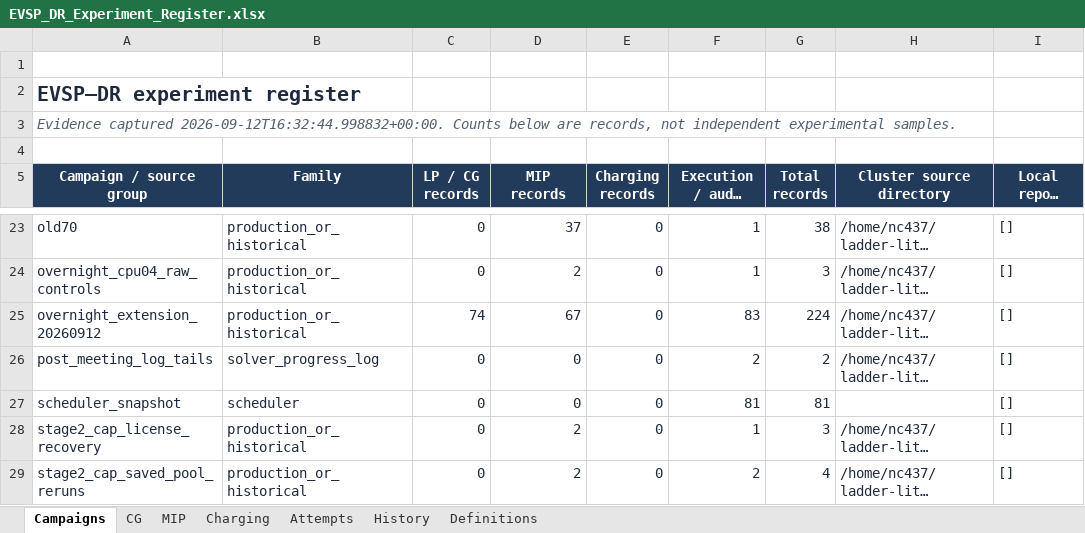
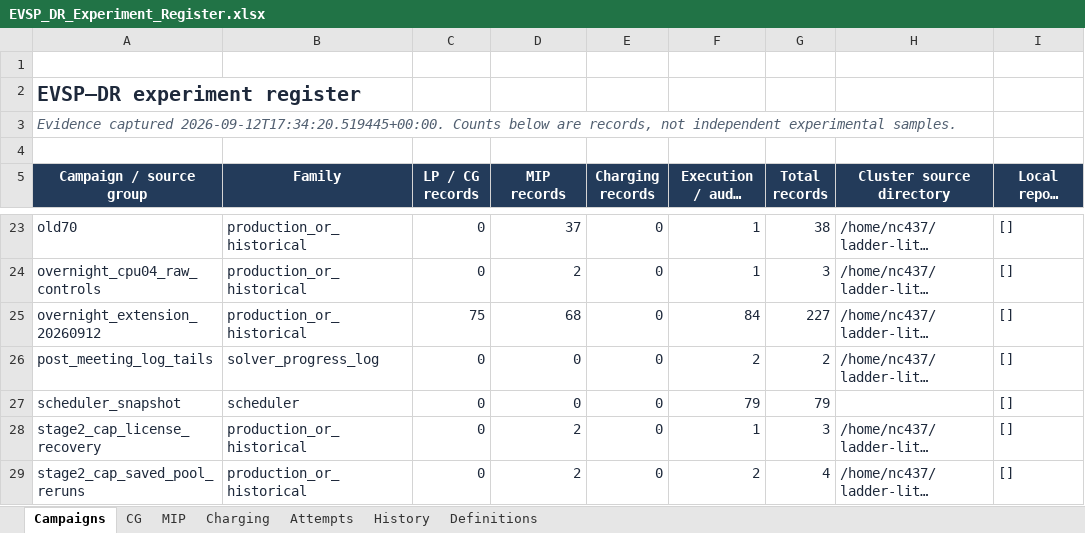
Before and after one commit to ndandnd/EVSP-DR, an Excel workbook: outputs/01a07ecc-9b77-79b3-9782-e4308a80ba07/EVSP_DR_Experiment_Register.xlsx, sheet Campaigns, drawn as a sheet; only a part is shown, gaps mark what is left out; long unchanged cells end in …; values as stored, in another font and other column widths than the file's, no borders; table styles not drawn; the diff names each change by its address in the sheet, - before the commit and + after, or states it on an @@ line.

Commit message:
Record chain 4 k15 integer result with uncertified CG scope

```diff
--- a/outputs/01a07ecc-9b77-79b3-9782-e4308a80ba07/EVSP_DR_Experiment_Register.xlsx (sheet Campaigns)
+++ b/outputs/01a07ecc-9b77-79b3-9782-e4308a80ba07/EVSP_DR_Experiment_Register.xlsx (sheet Campaigns)
-A3 (Campaign / source group): Evidence captured 2026-09-12T16:32:44.998832+00:00. Counts below…
+A3 (Campaign / source group): Evidence captured 2026-09-12T17:34:20.519445+00:00. Counts below…
-C25 (LP / CG records): 74
+C25 (LP / CG records): 75
-D25 (MIP records): 67
+D25 (MIP records): 68
-F25 (Execution / audit records): 83
+F25 (Execution / audit records): 84
-G25 (Total records): 224
+G25 (Total records): 227
-F27 (Execution / audit records): 81
+F27 (Execution / audit records): 79
-G27 (Total records): 81
+G27 (Total records): 79
```
Also changed, not shown: sheet MIP, sheet CG, sheet Attempts, sheet Charging, formulas that keep their value, 31 other files.
